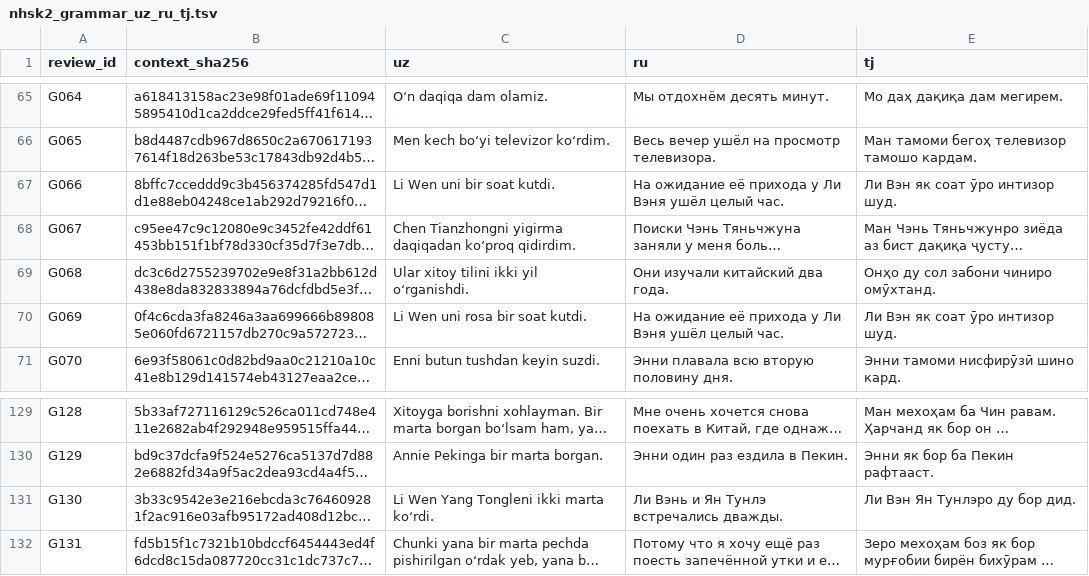
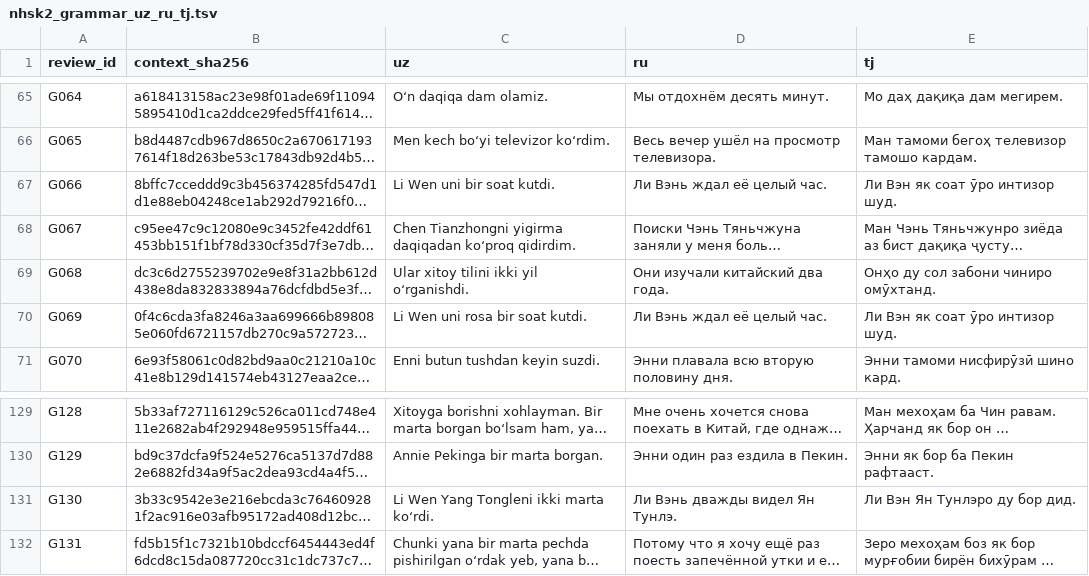
Before and after one commit to akbarholturaev11-lang/HSK-AI-Bot, a TSV file: localization/lessons/nhsk2_grammar_uz_ru_tj.tsv, drawn as a sheet; only a part is shown, gaps mark what is left out; long unchanged cells end in …; the diff names each change by its address in the sheet, - before the commit and + after, or states it on an @@ line.

Commit message:
fix(i18n): preserve actor and waiting semantics in P3 Russian grammar

```diff
--- a/localization/lessons/nhsk2_grammar_uz_ru_tj.tsv
+++ b/localization/lessons/nhsk2_grammar_uz_ru_tj.tsv
-D67 (ru): На ожидание её прихода у Ли Вэня ушёл целый час.
+D67 (ru): Ли Вэнь ждал её целый час.
-D70 (ru): На ожидание её прихода у Ли Вэня ушёл целый час.
+D70 (ru): Ли Вэнь ждал её целый час.
-D131 (ru): Ли Вэнь и Ян Тунлэ встречались дважды.
+D131 (ru): Ли Вэнь дважды видел Ян Тунлэ.
```
Also changed, not shown: 2 other files.
